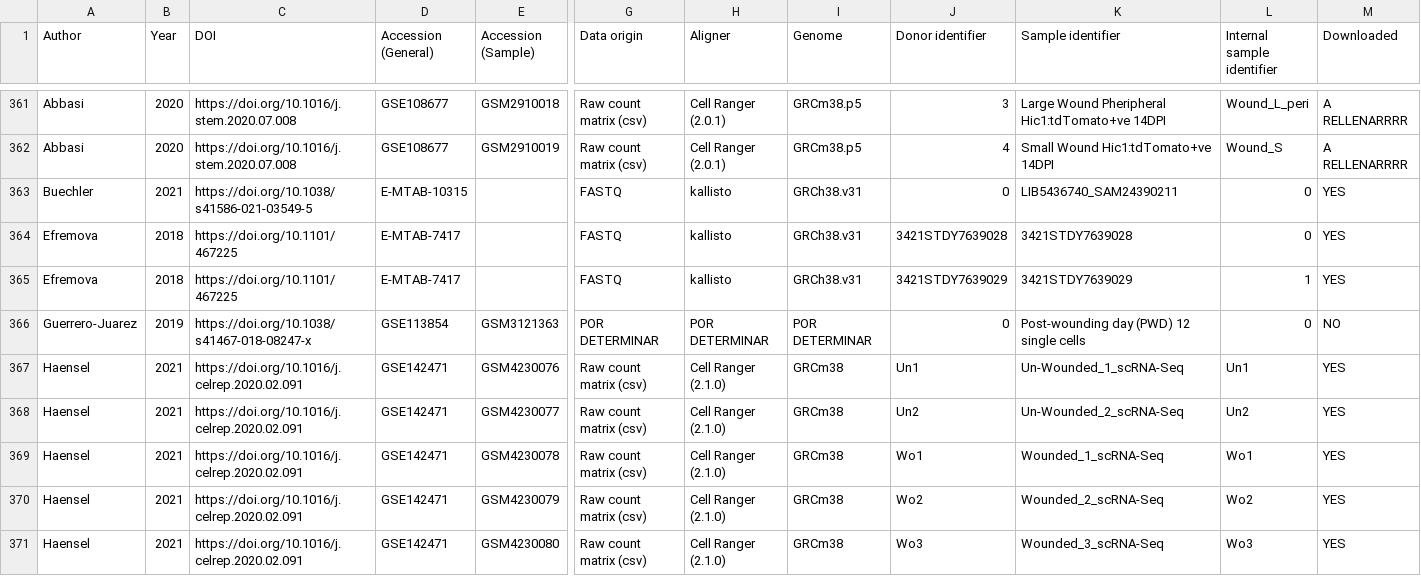
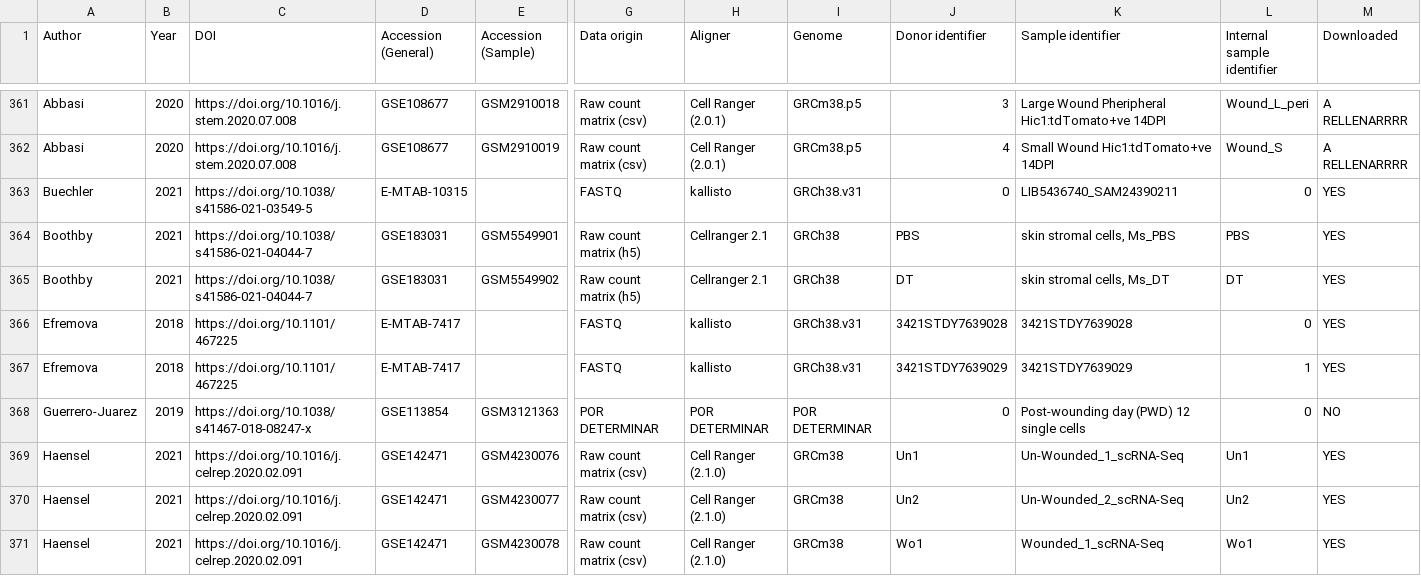
Before and after one commit to alexmascension/fibroblast-population-detection, a CSV file: data/sample_metadata.csv, drawn as a sheet; only a part is shown, gaps mark what is left out; the shorter side is filled out with more unchanged rows; rows hold the shown columns only; the diff names each change by its address in the sheet, - before the commit and + after, or states it on an @@ line.

Commit message:
Added boothby 2021 mouse

```diff
--- a/data/sample_metadata.csv
+++ b/data/sample_metadata.csv
+row 364: Boothby | 2021 | https://doi.org/10.1038/s41586-021-04044-7 | GSE183031 | GSM5549901 | Raw count matrix (h5) | Cellranger 2.1 | GRCh38 | PBS | skin stromal cells, Ms_PBS | PBS | YES
+row 365: Boothby | 2021 | https://doi.org/10.1038/s41586-021-04044-7 | GSE183031 | GSM5549902 | Raw count matrix (h5) | Cellranger 2.1 | GRCh38 | DT | skin stromal cells, Ms_DT | DT | YES
```
Also changed, not shown: 3 other files.
